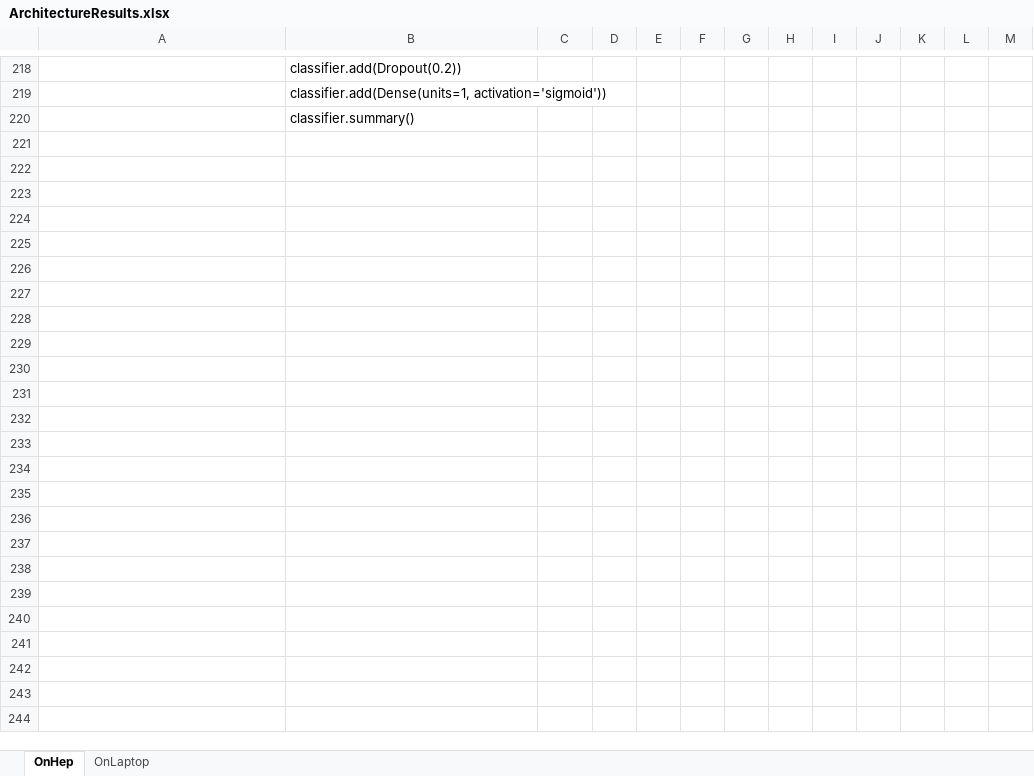
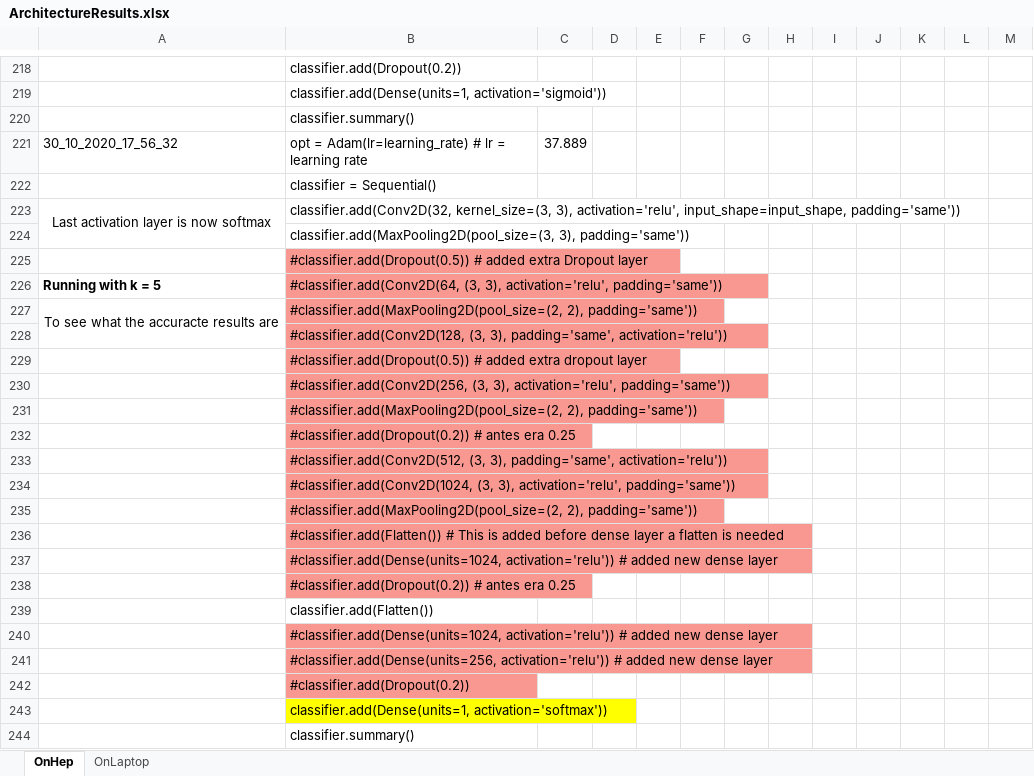
Before and after one commit to Annarien/GravitationalLenses, an Excel workbook: ArchitectureResults.xlsx, sheet OnHep, drawn as a sheet; only a part is shown, gaps mark what is left out; values as stored, in another font and other column widths than the file's, no borders; conditional formats not drawn; the diff covers the shown part only; the diff names each change by its address in the sheet, - before the commit and + after, or states it on an @@ line.

```diff
--- a/ArchitectureResults.xlsx (sheet OnHep)
+++ b/ArchitectureResults.xlsx (sheet OnHep)
+row 220:  | classifier.summary()
+row 221: 30_10_2020_17_56_32 | opt = Adam(lr=learning_rate) # lr = learning rate | 37.889
@@ row 174 moved to row 222: classifier = Sequential() @@
+row 223: Last activation layer is now softmax | classifier.add(Conv2D(32, kernel_size=(3, 3), activation='relu', input_shape=input_shape, padding='same'))
@@ row 176 moved to row 224: classifier.add(MaxPooling2D(pool_size=(3… @@
+row 225:  | #classifier.add(Dropout(0.5)) # added extra Dropout layer
+row 226: Running with k = 5 | #classifier.add(Conv2D(64, (3, 3), activation='relu', padding='same'))
+row 227: To see what the accuracte results are | #classifier.add(MaxPooling2D(pool_size=(2, 2), padding='same'))
@@ row 180 moved to row 228: #classifier.add(Conv2D(128, (3, 3), padd… @@
+row 229:  | #classifier.add(Dropout(0.5)) # added extra dropout layer
@@ row 182 moved to row 230: #classifier.add(Conv2D(256, (3, 3), acti… @@
+row 231:  | #classifier.add(MaxPooling2D(pool_size=(2, 2), padding='same'))
+row 232:  | #classifier.add(Dropout(0.2)) # antes era 0.25
+row 233:  | #classifier.add(Conv2D(512, (3, 3), padding='same', activation='relu'))
+row 234:  | #classifier.add(Conv2D(1024, (3, 3), activation='relu', padding='same'))
+row 235:  | #classifier.add(MaxPooling2D(pool_size=(2, 2), padding='same'))
+row 236:  | #classifier.add(Flatten()) # This is added before dense layer a flatten is needed
+row 237:  | #classifier.add(Dense(units=1024, activation='relu')) # added new dense layer
+row 238:  | #classifier.add(Dropout(0.2)) # antes era 0.25
+row 239:  | classifier.add(Flatten())
+row 240:  | #classifier.add(Dense(units=1024, activation='relu')) # added new dense layer
+row 241:  | #classifier.add(Dense(units=256, activation='relu')) # added new dense layer
+row 242:  | #classifier.add(Dropout(0.2))
+row 243:  | classifier.add(Dense(units=1, activation='softmax'))
```
Also changed, not shown: 7 added rows and 3 removed rows elsewhere in this sheet, sheet OnLaptop, 25 other files.
